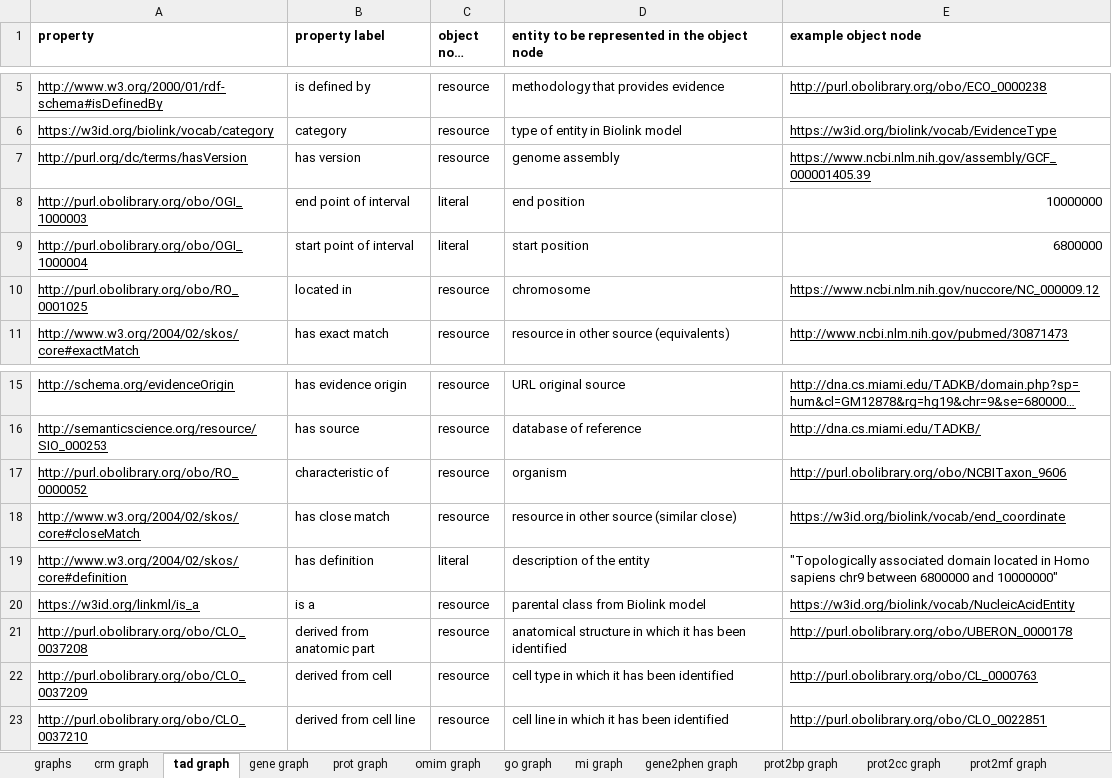
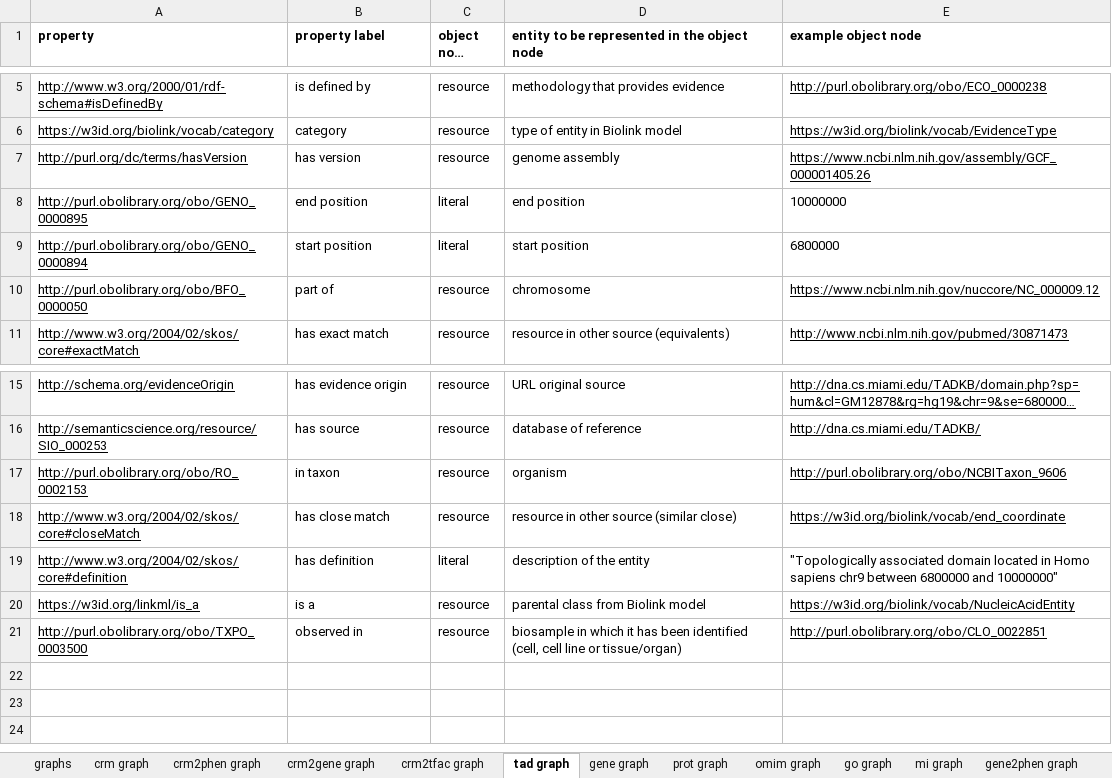
Before and after one commit to juan-mulero/cisreg, an Excel workbook: hBGW_graphs.xlsx, sheet tad graph, drawn as a sheet; only a part is shown, gaps mark what is left out; long unchanged cells end in …; values as stored, in another font and other column widths than the file's, no borders; removed rows and columns are numbered as before the commit, all else as after; the diff names each change by its address in the sheet, - before the commit and + after, or states it on an @@ line.

```diff
--- a/hBGW_graphs.xlsx (sheet tad graph)
+++ b/hBGW_graphs.xlsx (sheet tad graph)
+sheet tab: crm2phen graph
+sheet tab: crm2gene graph
+sheet tab: crm2tfac graph
-E7 (example object node): https://www.ncbi.nlm.nih.gov/assembly/GCF_000001405.39
+E7 (example object node): https://www.ncbi.nlm.nih.gov/assembly/GCF_000001405.26
-A8 (property): http://purl.obolibrary.org/obo/OGI_1000003
+A8 (property): http://purl.obolibrary.org/obo/GENO_0000895
-B8 (property label): end point of interval
+B8 (property label): end position
-E8:E9 alignment: right
+E8:E9 alignment: left
-A9 (property): http://purl.obolibrary.org/obo/OGI_1000004
+A9 (property): http://purl.obolibrary.org/obo/GENO_0000894
-B9 (property label): start point of interval
+B9 (property label): start position
-A10 (property): http://purl.obolibrary.org/obo/RO_0001025
+A10 (property): http://purl.obolibrary.org/obo/BFO_0000050
-B10 (property label): located in
+B10 (property label): part of
-A17 (property): http://purl.obolibrary.org/obo/RO_0000052
+A17 (property): http://purl.obolibrary.org/obo/RO_0002153
-B17 (property label): characteristic of
+B17 (property label): in taxon
-row 21: http://purl.obolibrary.org/obo/CLO_0037208 | derived from anatomic part | resource | anatomical structure in which it has been identified | http://purl.obolibrary.org/obo/UBERON_0000178
-row 22: http://purl.obolibrary.org/obo/CLO_0037209 | derived from cell | resource | cell type in which it has been identified | http://purl.obolibrary.org/obo/CL_0000763
-A21 (property): http://purl.obolibrary.org/obo/CLO_0037210
+A21 (property): http://purl.obolibrary.org/obo/TXPO_0003500
-B21 (property label): derived from cell line
+B21 (property label): observed in
-D21: cell line in which it has been identified
+D21: biosample in which it has been identified (cell, cell line or tissue/organ)
```
Also changed, not shown: sheet crm graph, sheet gene graph, sheet graphs, sheet prot graph.
